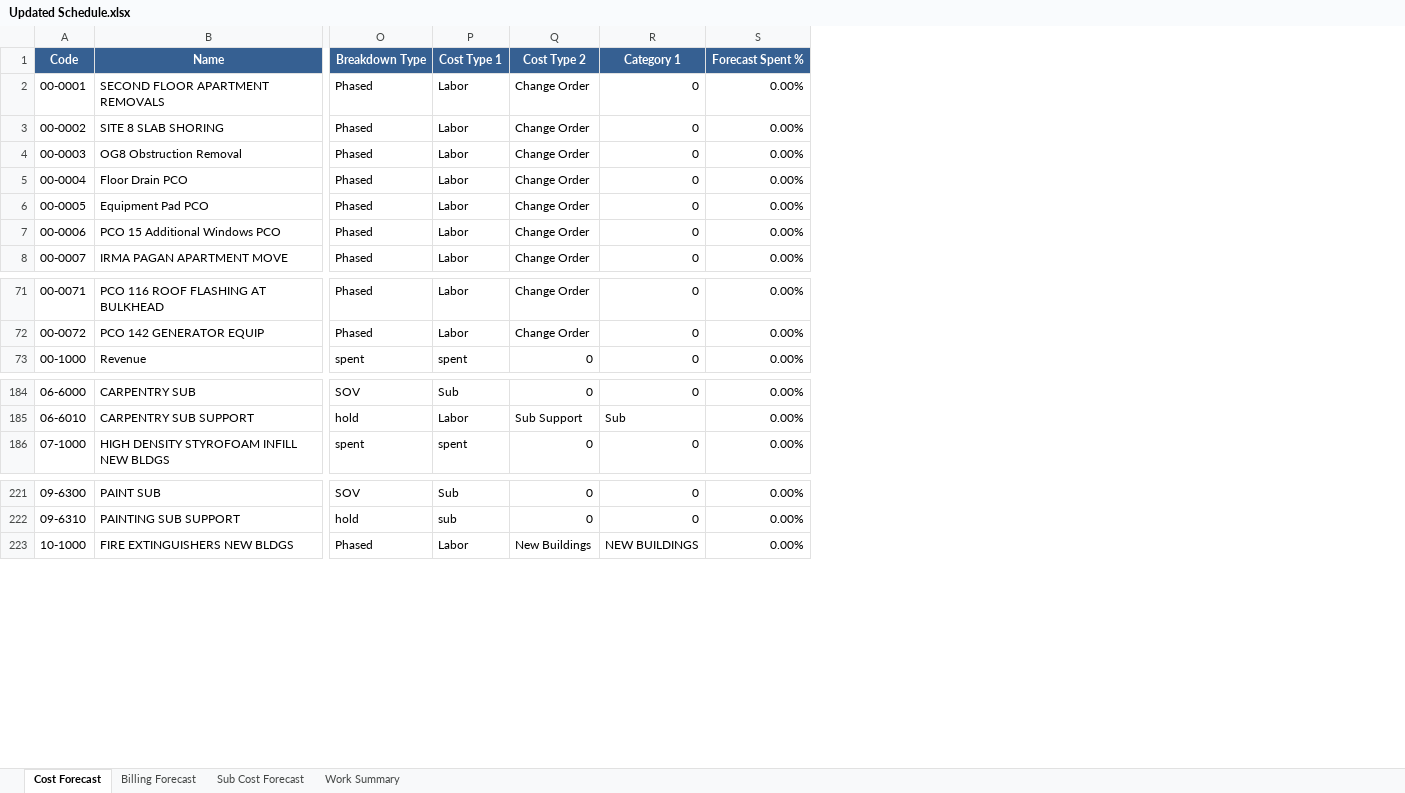
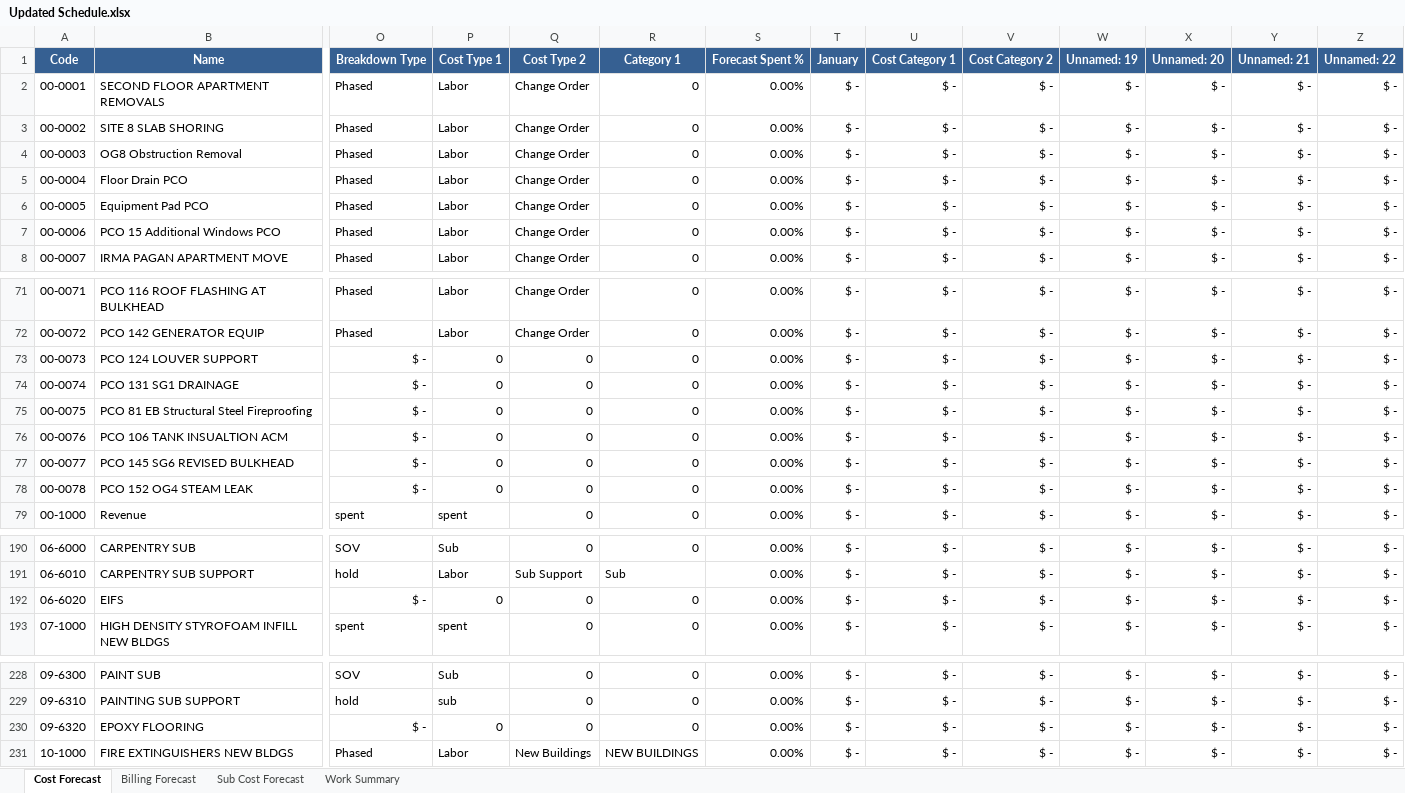
Before and after one commit to bperez3237/project-forecast, an Excel workbook: Updated Schedule.xlsx, sheet Cost Forecast, drawn as a sheet; only a part is shown, gaps mark what is left out; values as stored, in another font and other column widths than the file's, no borders; rows hold the shown columns only; the diff names each change by its address in the sheet, - before the commit and + after, or states it on an @@ line.

```diff
--- a/Updated Schedule.xlsx (sheet Cost Forecast)
+++ b/Updated Schedule.xlsx (sheet Cost Forecast)
+column T (January), rows 2-8: all $ -; rows 71-72: $ - | $ -; row 79: $ -; rows 190-191: $ - | $ -; row 193: $ -; rows 228-229: $ - | $ -; row 231: $ -
+column U (Cost Category 1), rows 2-8: all $ -; rows 71-72: $ - | $ -; row 79: $ -; rows 190-191: $ - | $ -; row 193: $ -; rows 228-229: $ - | $ -; row 231: $ -
+column V (Cost Category 2), rows 2-8: all $ -; rows 71-72: $ - | $ -; row 79: $ -; rows 190-191: $ - | $ -; row 193: $ -; rows 228-229: $ - | $ -; row 231: $ -
+column W (Unnamed: 19), rows 2-8: all $ -; rows 71-72: $ - | $ -; row 79: $ -; rows 190-191: $ - | $ -; row 193: $ -; rows 228-229: $ - | $ -; row 231: $ -
+column X (Unnamed: 20), rows 2-8: all $ -; rows 71-72: $ - | $ -; row 79: $ -; rows 190-191: $ - | $ -; row 193: $ -; rows 228-229: $ - | $ -; row 231: $ -
+column Y (Unnamed: 21), rows 2-8: all $ -; rows 71-72: $ - | $ -; row 79: $ -; rows 190-191: $ - | $ -; row 193: $ -; rows 228-229: $ - | $ -; row 231: $ -
+column Z (Unnamed: 22), rows 2-8: all $ -; rows 71-72: $ - | $ -; row 79: $ -; rows 190-191: $ - | $ -; row 193: $ -; rows 228-229: $ - | $ -; row 231: $ -
+row 73: 00-0073 | PCO 124 LOUVER SUPPORT | $ - | 0 | 0 | 0 | 0.00% | $ - | $ - | $ - | $ - | $ - | $ - | $ -
+row 74: 00-0074 | PCO 131 SG1 DRAINAGE | $ - | 0 | 0 | 0 | 0.00% | $ - | $ - | $ - | $ - | $ - | $ - | $ -
+row 75: 00-0075 | PCO 81 EB Structural Steel Fireproofing | $ - | 0 | 0 | 0 | 0.00% | $ - | $ - | $ - | $ - | $ - | $ - | $ -
+row 76: 00-0076 | PCO 106 TANK INSUALTION ACM | $ - | 0 | 0 | 0 | 0.00% | $ - | $ - | $ - | $ - | $ - | $ - | $ -
+row 77: 00-0077 | PCO 145 SG6 REVISED BULKHEAD | $ - | 0 | 0 | 0 | 0.00% | $ - | $ - | $ - | $ - | $ - | $ - | $ -
+row 78: 00-0078 | PCO 152 OG4 STEAM LEAK | $ - | 0 | 0 | 0 | 0.00% | $ - | $ - | $ - | $ - | $ - | $ - | $ -
+row 192: 06-6020 | EIFS | $ - | 0 | 0 | 0 | 0.00% | $ - | $ - | $ - | $ - | $ - | $ - | $ -
+row 230: 09-6320 | EPOXY FLOORING | $ - | 0 | 0 | 0 | 0.00% | $ - | $ - | $ - | $ - | $ - | $ - | $ -
```
Also changed, not shown: sheet Work Summary, formulas that keep their value, 12 other files.
